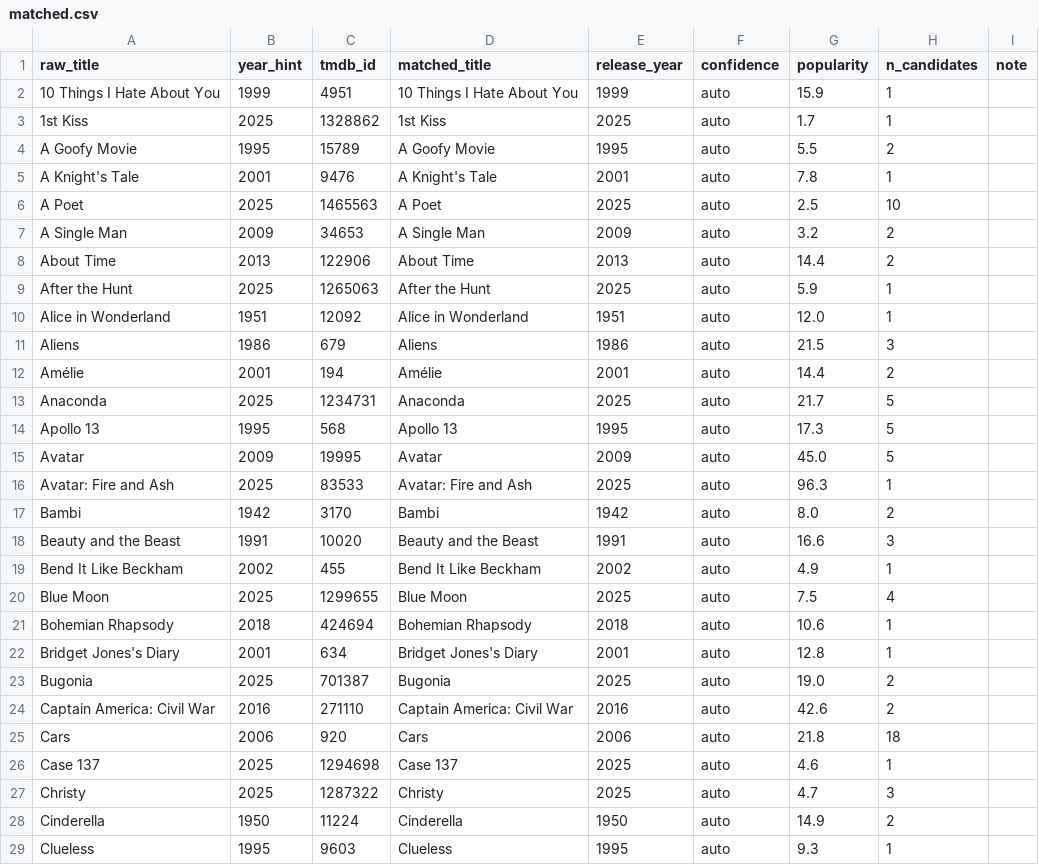
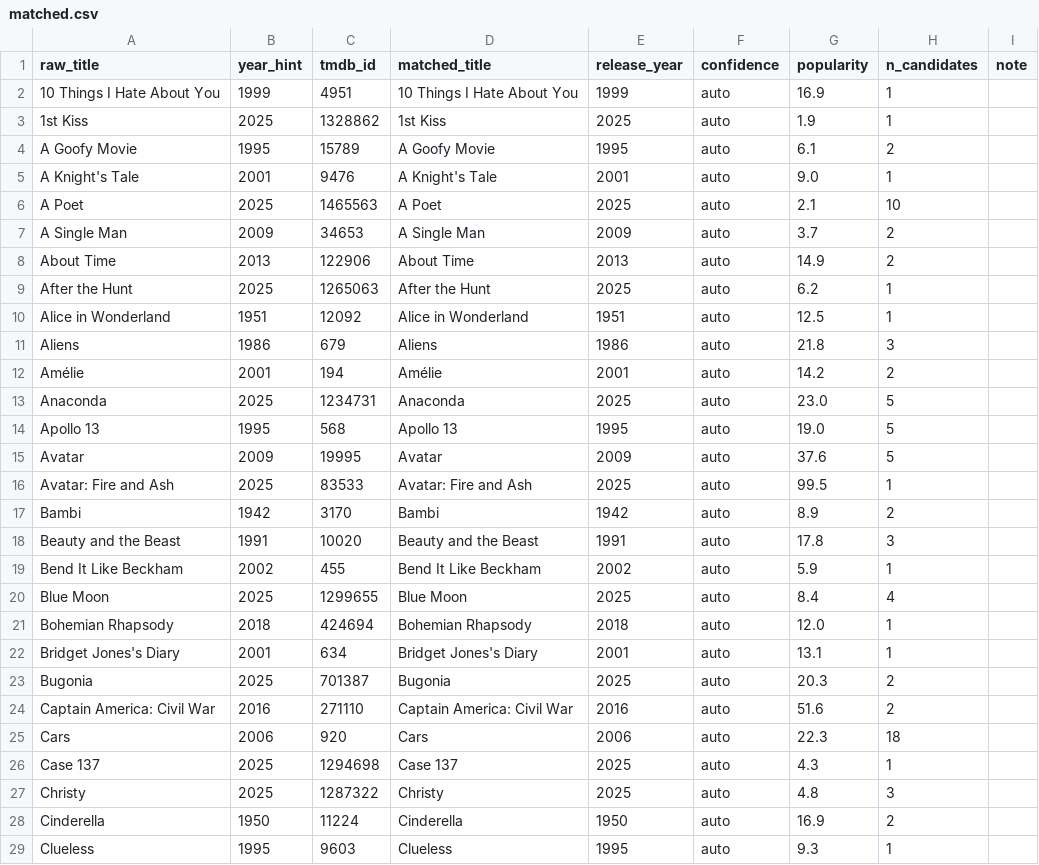
Before and after one commit to neilashah/seatback-cinema, a CSV file: pipeline/matched.csv, drawn as a sheet; only a part is shown; the diff covers the shown part only.

```diff
--- a/pipeline/matched.csv
+++ b/pipeline/matched.csv
@@ -1,29 +1,29 @@
 raw_title,year_hint,tmdb_id,matched_title,release_year,confidence,popularity,n_candidates,note
-10 Things I Hate About You,1999,4951,10 Things I Hate About You,1999,auto,15.9,1,
-1st Kiss,2025,1328862,1st Kiss,2025,auto,1.7,1,
-A Goofy Movie,1995,15789,A Goofy Movie,1995,auto,5.5,2,
-A Knight's Tale,2001,9476,A Knight's Tale,2001,auto,7.8,1,
-A Poet,2025,1465563,A Poet,2025,auto,2.5,10,
-A Single Man,2009,34653,A Single Man,2009,auto,3.2,2,
-About Time,2013,122906,About Time,2013,auto,14.4,2,
-After the Hunt,2025,1265063,After the Hunt,2025,auto,5.9,1,
-Alice in Wonderland,1951,12092,Alice in Wonderland,1951,auto,12.0,1,
-Aliens,1986,679,Aliens,1986,auto,21.5,3,
-Amélie,2001,194,Amélie,2001,auto,14.4,2,
-Anaconda,2025,1234731,Anaconda,2025,auto,21.7,5,
-Apollo 13,1995,568,Apollo 13,1995,auto,17.3,5,
-Avatar,2009,19995,Avatar,2009,auto,45.0,5,
-Avatar: Fire and Ash,2025,83533,Avatar: Fire and Ash,2025,auto,96.3,1,
-Bambi,1942,3170,Bambi,1942,auto,8.0,2,
-Beauty and the Beast,1991,10020,Beauty and the Beast,1991,auto,16.6,3,
-Bend It Like Beckham,2002,455,Bend It Like Beckham,2002,auto,4.9,1,
-Blue Moon,2025,1299655,Blue Moon,2025,auto,7.5,4,
-Bohemian Rhapsody,2018,424694,Bohemian Rhapsody,2018,auto,10.6,1,
-Bridget Jones's Diary,2001,634,Bridget Jones's Diary,2001,auto,12.8,1,
-Bugonia,2025,701387,Bugonia,2025,auto,19.0,2,
-Captain America: Civil War,2016,271110,Captain America: Civil War,2016,auto,42.6,2,
-Cars,2006,920,Cars,2006,auto,21.8,18,
-Case 137,2025,1294698,Case 137,2025,auto,4.6,1,
-Christy,2025,1287322,Christy,2025,auto,4.7,3,
-Cinderella,1950,11224,Cinderella,1950,auto,14.9,2,
+10 Things I Hate About You,1999,4951,10 Things I Hate About You,1999,auto,16.9,1,
+1st Kiss,2025,1328862,1st Kiss,2025,auto,1.9,1,
+A Goofy Movie,1995,15789,A Goofy Movie,1995,auto,6.1,2,
+A Knight's Tale,2001,9476,A Knight's Tale,2001,auto,9.0,1,
+A Poet,2025,1465563,A Poet,2025,auto,2.1,10,
+A Single Man,2009,34653,A Single Man,2009,auto,3.7,2,
+About Time,2013,122906,About Time,2013,auto,14.9,2,
+After the Hunt,2025,1265063,After the Hunt,2025,auto,6.2,1,
+Alice in Wonderland,1951,12092,Alice in Wonderland,1951,auto,12.5,1,
+Aliens,1986,679,Aliens,1986,auto,21.8,3,
+Amélie,2001,194,Amélie,2001,auto,14.2,2,
+Anaconda,2025,1234731,Anaconda,2025,auto,23.0,5,
+Apollo 13,1995,568,Apollo 13,1995,auto,19.0,5,
+Avatar,2009,19995,Avatar,2009,auto,37.6,5,
+Avatar: Fire and Ash,2025,83533,Avatar: Fire and Ash,2025,auto,99.5,1,
+Bambi,1942,3170,Bambi,1942,auto,8.9,2,
+Beauty and the Beast,1991,10020,Beauty and the Beast,1991,auto,17.8,3,
+Bend It Like Beckham,2002,455,Bend It Like Beckham,2002,auto,5.9,1,
+Blue Moon,2025,1299655,Blue Moon,2025,auto,8.4,4,
+Bohemian Rhapsody,2018,424694,Bohemian Rhapsody,2018,auto,12.0,1,
+Bridget Jones's Diary,2001,634,Bridget Jones's Diary,2001,auto,13.1,1,
+Bugonia,2025,701387,Bugonia,2025,auto,20.3,2,
+Captain America: Civil War,2016,271110,Captain America: Civil War,2016,auto,51.6,2,
+Cars,2006,920,Cars,2006,auto,22.3,18,
+Case 137,2025,1294698,Case 137,2025,auto,4.3,1,
+Christy,2025,1287322,Christy,2025,auto,4.8,3,
+Cinderella,1950,11224,Cinderella,1950,auto,16.9,2,
 Clueless,1995,9603,Clueless,1995,auto,9.3,1,
```
Also changed, not shown: 150 edited cells elsewhere in this file, 1 other file.
